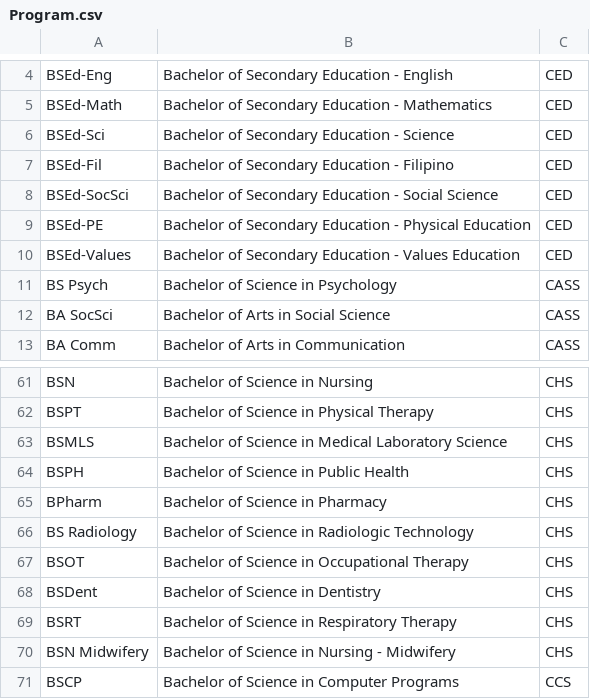
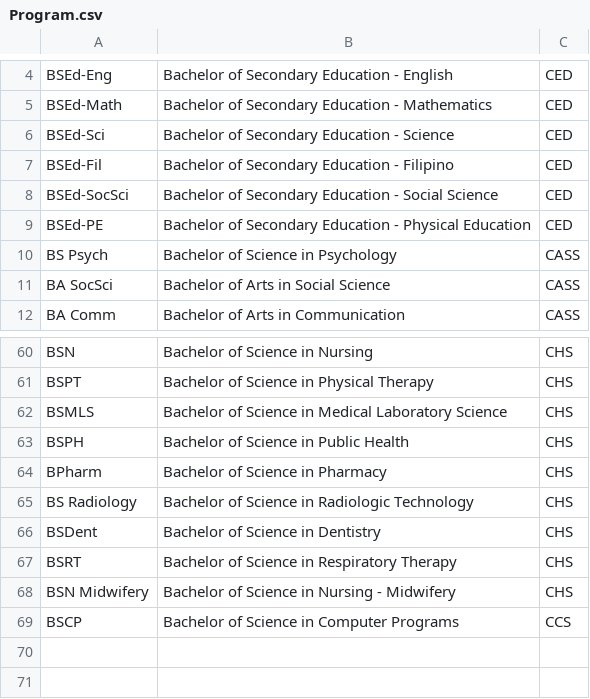
Before and after one commit to akiArchives/CCC151-SSIS, a CSV file: csv-files/Program.csv, drawn as a sheet; only a part is shown, gaps mark what is left out; the diff names each change by its address in the sheet, - before the commit and + after, or states it on an @@ line.

```diff
--- a/csv-files/Program.csv
+++ b/csv-files/Program.csv
-row 10: BSEd-Values | Bachelor of Secondary Education - Values Education | CED
-row 67: BSOT | Bachelor of Science in Occupational Therapy | CHS
```
Also changed, not shown: csv-files/Student.csv, 15 other files.
